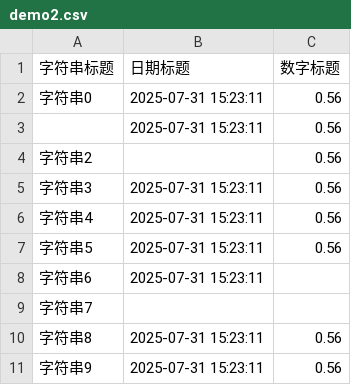
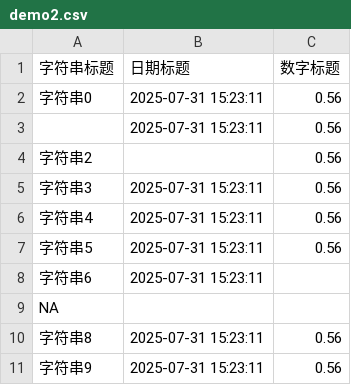
Before and after one commit to echonesis/test_fastexcel, a CSV file: demo2.csv, drawn as a sheet.

```diff
--- a/demo2.csv
+++ b/demo2.csv
@@ -8,3 +8,3 @@
 "字符串6","2025-07-31 15:23:11",""
-"字符串7",,""
+"NA",,""
 "字符串8","2025-07-31 15:23:11","0.56"
```
Also changed, not shown: 1 other file.
